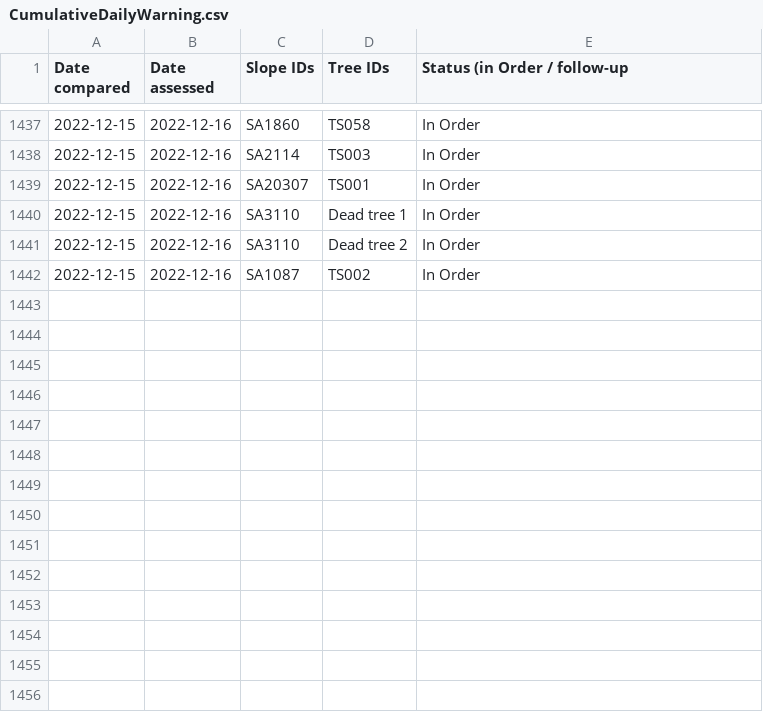
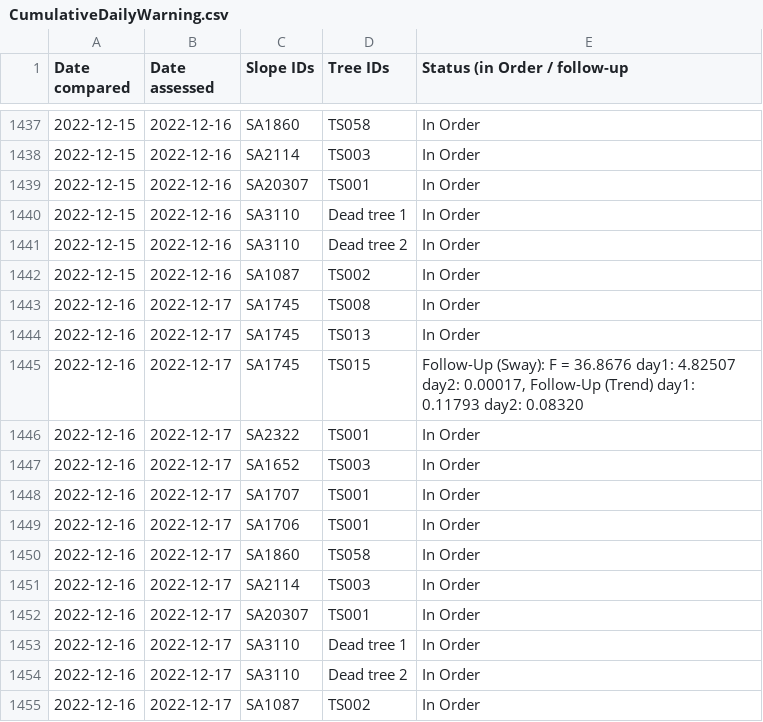
Before and after one commit to treestuff/DataFiles, a CSV file: CumulativeDailyWarning.csv, drawn as a sheet; only a part is shown, gaps mark what is left out; the diff names each change by its address in the sheet, - before the commit and + after, or states it on an @@ line.

```diff
--- a/CumulativeDailyWarning.csv
+++ b/CumulativeDailyWarning.csv
+row 1443: 2022-12-16 | 2022-12-17 | SA1745 | TS008 | In Order
+row 1444: 2022-12-16 | 2022-12-17 | SA1745 | TS013 | In Order
+row 1445: 2022-12-16 | 2022-12-17 | SA1745 | TS015 | Follow-Up (Sway): F = 36.8676 day1: 4.82507 day2: 0.00017, Follow-Up (Trend) day1: 0.11793 day2: 0.08320
+row 1446: 2022-12-16 | 2022-12-17 | SA2322 | TS001 | In Order
+row 1447: 2022-12-16 | 2022-12-17 | SA1652 | TS003 | In Order
+row 1448: 2022-12-16 | 2022-12-17 | SA1707 | TS001 | In Order
+row 1449: 2022-12-16 | 2022-12-17 | SA1706 | TS001 | In Order
+row 1450: 2022-12-16 | 2022-12-17 | SA1860 | TS058 | In Order
+row 1451: 2022-12-16 | 2022-12-17 | SA2114 | TS003 | In Order
+row 1452: 2022-12-16 | 2022-12-17 | SA20307 | TS001 | In Order
+row 1453: 2022-12-16 | 2022-12-17 | SA3110 | Dead tree 1 | In Order
+row 1454: 2022-12-16 | 2022-12-17 | SA3110 | Dead tree 2 | In Order
+row 1455: 2022-12-16 | 2022-12-17 | SA1087 | TS002 | In Order
```
Also changed, not shown: DataCumulatedFlex2.csv, pivotFlexBarrier.csv, 1 other file.
